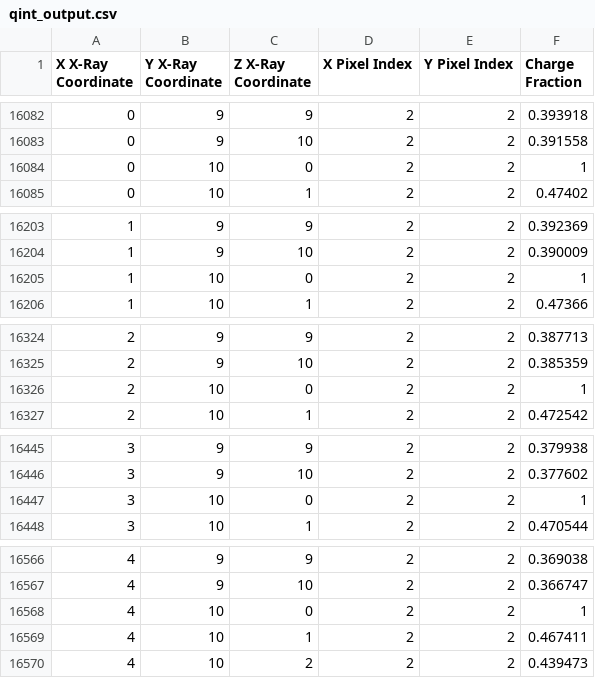
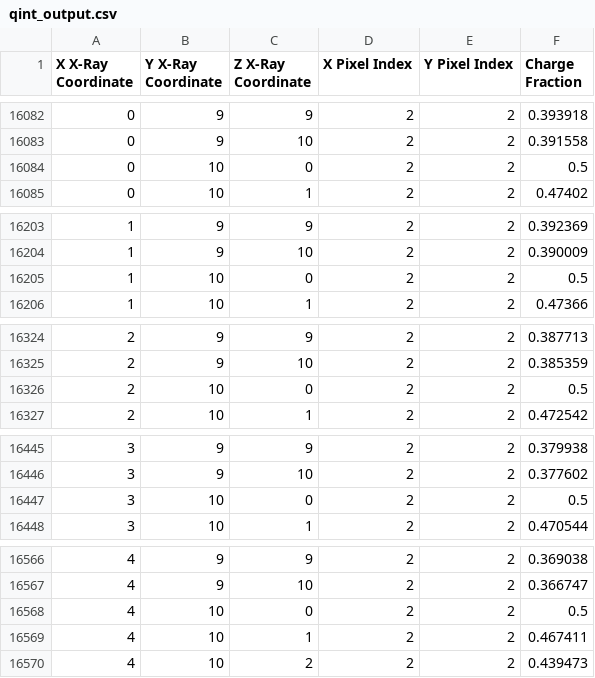
Before and after one commit to marie-yau/BNL-Project, a CSV file: qint_output.csv, drawn as a sheet; only a part is shown, gaps mark what is left out; the diff covers the shown part only.

Commit message:
Handled corner and side cases of x_ray. Added seperate loop to write all the data to the csv file. No significant change in speed.

```diff
--- a/qint_output.csv
+++ b/qint_output.csv
@@ -16083,3 +16083,3 @@ X X-Ray Coordinate,Y X-Ray Coordinate,Z X-Ray Coordinate,X Pixel Index,Y Pixel I
 0,9,10,2,2,0.391558
-0,10,0,2,2,1
+0,10,0,2,2,0.5
 0,10,1,2,2,0.47402
@@ -16204,3 +16204,3 @@ X X-Ray Coordinate,Y X-Ray Coordinate,Z X-Ray Coordinate,X Pixel Index,Y Pixel I
 1,9,10,2,2,0.390009
-1,10,0,2,2,1
+1,10,0,2,2,0.5
 1,10,1,2,2,0.47366
@@ -16325,3 +16325,3 @@ X X-Ray Coordinate,Y X-Ray Coordinate,Z X-Ray Coordinate,X Pixel Index,Y Pixel I
 2,9,10,2,2,0.385359
-2,10,0,2,2,1
+2,10,0,2,2,0.5
 2,10,1,2,2,0.472542
@@ -16446,3 +16446,3 @@ X X-Ray Coordinate,Y X-Ray Coordinate,Z X-Ray Coordinate,X Pixel Index,Y Pixel I
 3,9,10,2,2,0.377602
-3,10,0,2,2,1
+3,10,0,2,2,0.5
 3,10,1,2,2,0.470544
@@ -16567,3 +16567,3 @@ X X-Ray Coordinate,Y X-Ray Coordinate,Z X-Ray Coordinate,X Pixel Index,Y Pixel I
 4,9,10,2,2,0.366747
-4,10,0,2,2,1
+4,10,0,2,2,0.5
 4,10,1,2,2,0.467411
```
Also changed, not shown: 39 edited cells elsewhere in this file, 1 other file.
